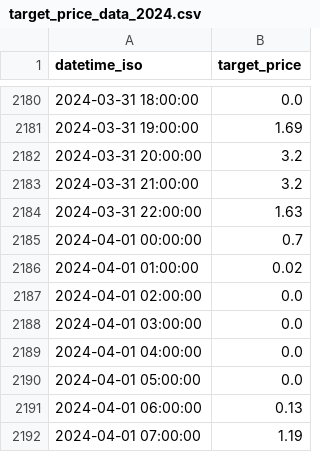
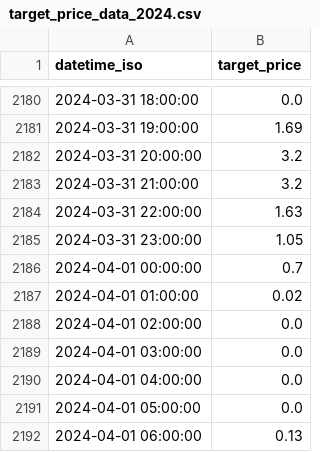
Before and after one commit to conraaad/electricity_price_forecasting, a CSV file: model/data/results/target_price/target_price_data_2024.csv, drawn as a sheet; only a part is shown, gaps mark what is left out; the shorter side is filled out with more unchanged rows.

```diff
--- a/model/data/results/target_price/target_price_data_2024.csv
+++ b/model/data/results/target_price/target_price_data_2024.csv
@@ -2184,2 +2184,3 @@ datetime_iso,target_price
 2024-03-31 22:00:00,1.63
+2024-03-31 23:00:00,1.05
 2024-04-01 00:00:00,0.7
```
Also changed, not shown: model/data/results/target_price/target_price_data_2022.csv, model/data/results/target_price/target_price_data_2023.csv, 3 other files.
